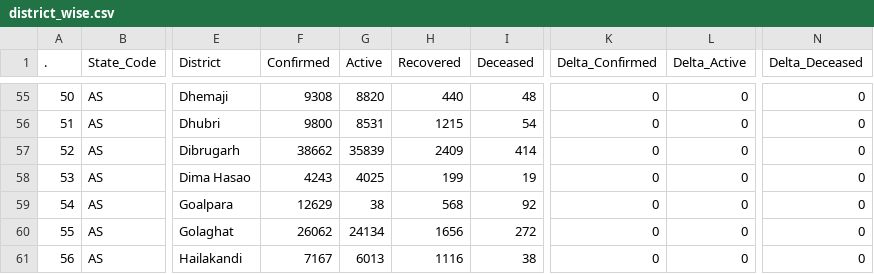
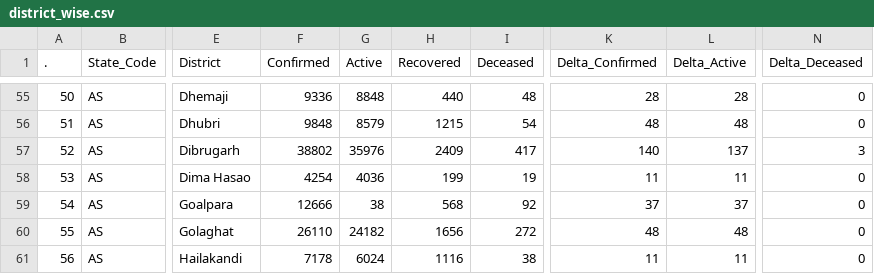
Before and after one commit to abhiramr/covid19bharat_data, a CSV file: csv/latest/district_wise.csv, drawn as a sheet; only a part is shown, gaps mark what is left out; the diff covers the shown part only; the diff names each change by its address in the sheet, - before the commit and + after, or states it on an @@ line.

```diff
--- a/csv/latest/district_wise.csv
+++ b/csv/latest/district_wise.csv
-F55 (Confirmed): 9308
+F55 (Confirmed): 9336
-G55 (Active): 8820
+G55 (Active): 8848
-K55 (Delta_Confirmed): 0
+K55 (Delta_Confirmed): 28
-L55 (Delta_Active): 0
+L55 (Delta_Active): 28
-F56 (Confirmed): 9800
+F56 (Confirmed): 9848
-G56 (Active): 8531
+G56 (Active): 8579
-K56 (Delta_Confirmed): 0
+K56 (Delta_Confirmed): 48
-L56 (Delta_Active): 0
+L56 (Delta_Active): 48
-F57 (Confirmed): 38662
+F57 (Confirmed): 38802
-G57 (Active): 35839
+G57 (Active): 35976
-I57 (Deceased): 414
+I57 (Deceased): 417
-K57 (Delta_Confirmed): 0
+K57 (Delta_Confirmed): 140
-L57 (Delta_Active): 0
+L57 (Delta_Active): 137
-N57 (Delta_Deceased): 0
+N57 (Delta_Deceased): 3
-F58 (Confirmed): 4243
+F58 (Confirmed): 4254
-G58 (Active): 4025
+G58 (Active): 4036
-K58 (Delta_Confirmed): 0
+K58 (Delta_Confirmed): 11
-L58 (Delta_Active): 0
+L58 (Delta_Active): 11
-F59 (Confirmed): 12629
+F59 (Confirmed): 12666
-K59 (Delta_Confirmed): 0
+K59 (Delta_Confirmed): 37
-L59 (Delta_Active): 0
+L59 (Delta_Active): 37
-F60 (Confirmed): 26062
+F60 (Confirmed): 26110
-G60 (Active): 24134
+G60 (Active): 24182
-K60 (Delta_Confirmed): 0
+K60 (Delta_Confirmed): 48
-L60 (Delta_Active): 0
+L60 (Delta_Active): 48
-F61 (Confirmed): 7167
+F61 (Confirmed): 7178
-G61 (Active): 6013
+G61 (Active): 6024
-K61 (Delta_Confirmed): 0
+K61 (Delta_Confirmed): 11
-L61 (Delta_Active): 0
+L61 (Delta_Active): 11
```
Also changed, not shown: 147 edited cells elsewhere in this file, csv/latest/state_wise.csv, 15 other files.
